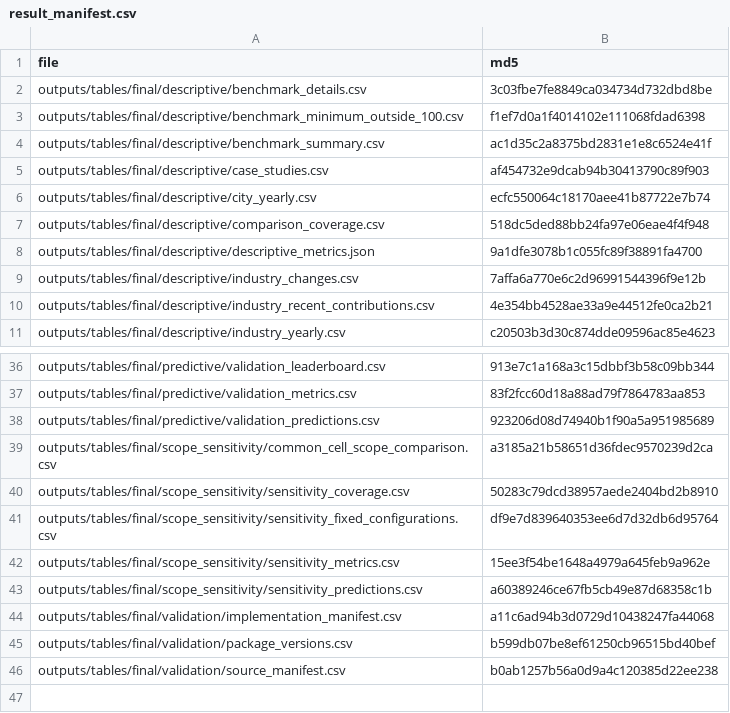
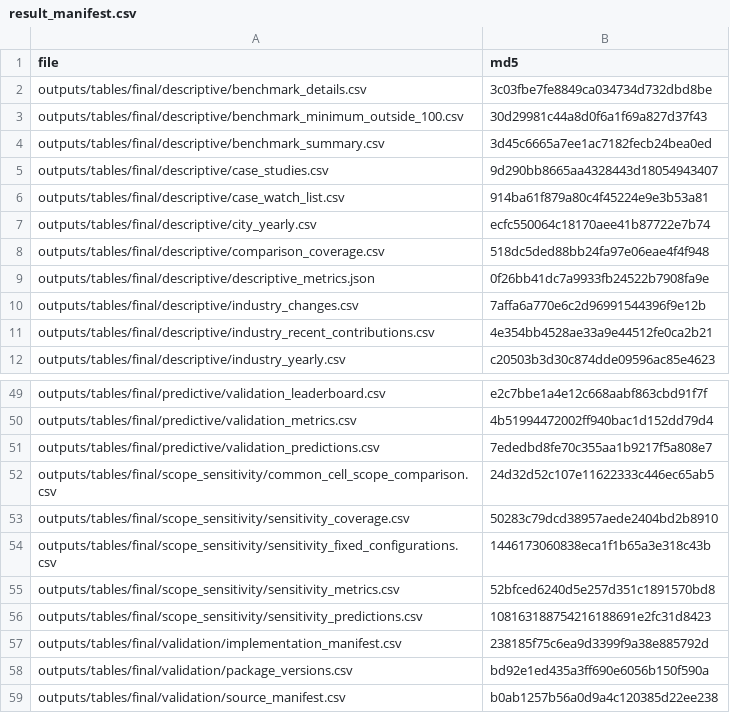
Before and after one commit to wayne-232/CMCE30005--Group10, a CSV file: outputs/tables/final/validation/result_manifest.csv, drawn as a sheet; only a part is shown, gaps mark what is left out; addresses are those after the commit; the diff covers the shown part only; the diff names each change by its address in the sheet, - before the commit and + after, or states it on an @@ line.

```diff
--- a/outputs/tables/final/validation/result_manifest.csv
+++ b/outputs/tables/final/validation/result_manifest.csv
-B3 (md5): f1ef7d0a1f4014102e111068fdad6398
+B3 (md5): 30d29981c44a8d0f6a1f69a827d37f43
-B4 (md5): ac1d35c2a8375bd2831e1e8c6524e41f
+B4 (md5): 3d45c6665a7ee1ac7182fecb24bea0ed
-B5 (md5): af454732e9dcab94b30413790c89f903
+B5 (md5): 9d290bb8665aa4328443d18054943407
+row 6: outputs/tables/final/descriptive/case_watch_list.csv | 914ba61f879a80c4f45224e9e3b53a81
-B9 (md5): 9a1dfe3078b1c055fc89f38891fa4700
+B9 (md5): 0f26bb41dc7a9933fb24522b7908fa9e
-B49 (md5): 913e7c1a168a3c15dbbf3b58c09bb344
+B49 (md5): e2c7bbe1a4e12c668aabf863cbd91f7f
-B50 (md5): 83f2fcc60d18a88ad79f7864783aa853
+B50 (md5): 4b51994472002ff940bac1d152dd79d4
-B51 (md5): 923206d08d74940b1f90a5a951985689
+B51 (md5): 7ededbd8fe70c355aa1b9217f5a808e7
-B52 (md5): a3185a21b58651d36fdec9570239d2ca
+B52 (md5): 24d32d52c107e11622333c446ec65ab5
-B54 (md5): df9e7d839640353ee6d7d32db6d95764
+B54 (md5): 1446173060838eca1f1b65a3e318c43b
-B55 (md5): 15ee3f54be1648a4979a645feb9a962e
+B55 (md5): 52bfced6240d5e257d351c1891570bd8
-B56 (md5): a60389246ce67fb5cb49e87d68358c1b
+B56 (md5): 108163188754216188691e2fc31d8423
-B57 (md5): a11c6ad94b3d0729d10438247fa44068
+B57 (md5): 238185f75c6ea9d3399f9a38e885792d
-B58 (md5): b599db07be8ef61250cb96515bd40bef
+B58 (md5): bd92e1ed435a3ff690e6056b150f590a
```
Also changed, not shown: 12 added rows and 11 edited cells elsewhere in this file, outputs/tables/final/descriptive/case_studies.csv, outputs/tables/final/predictive/error_concentration.csv, 54 other files.
